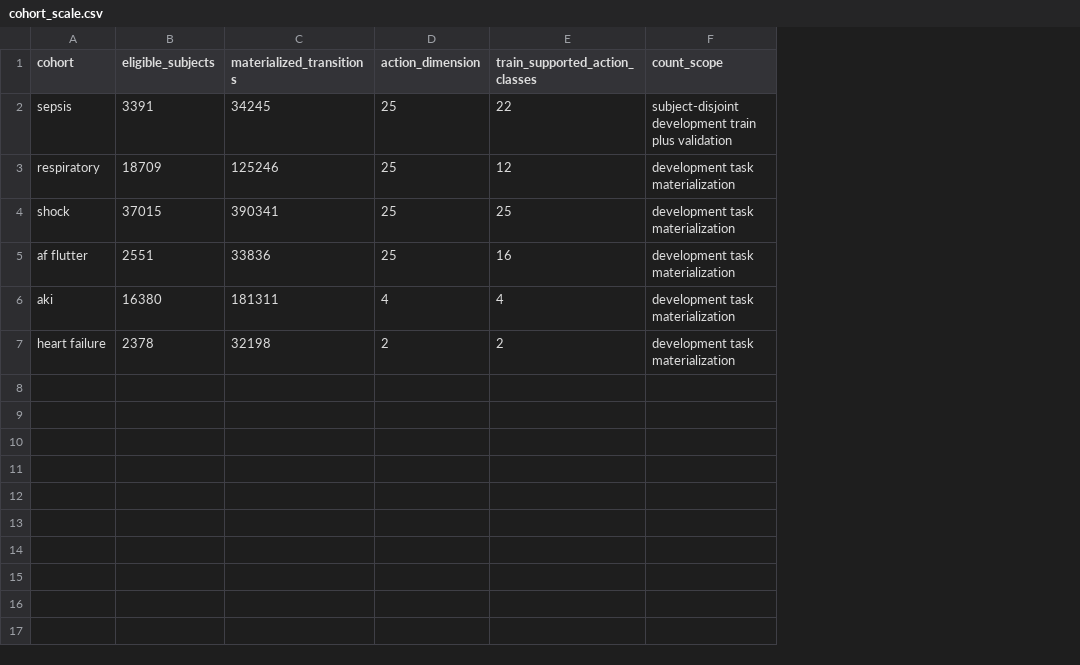
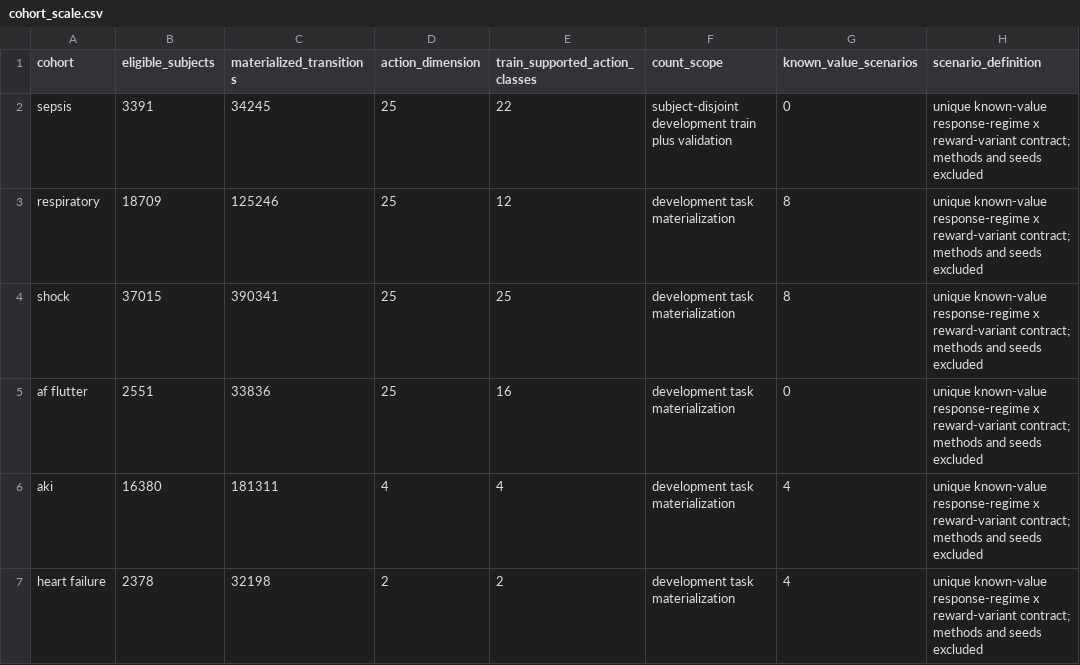
Before and after one commit to cys1102/ehrdyn-icu, a CSV file: decision/evidence/cohort_scale.csv, drawn as a sheet; the diff names each change by its address in the sheet, - before the commit and + after, or states it on an @@ line.

Commit message:
release(decision): publish baseline and uncertainty atlas

```diff
--- a/decision/evidence/cohort_scale.csv
+++ b/decision/evidence/cohort_scale.csv
+column G (known_value_scenarios), rows 2-7: 0 | 8 | 8 | 0 | 4 | 4
+column H (scenario_definition), rows 2-7: all unique known-value response-regime x reward-variant contract; methods and seeds excluded
```
Also changed, not shown: decision/evidence/manifest.csv, decision/evidence/source-provenance.csv, 15 other files.
